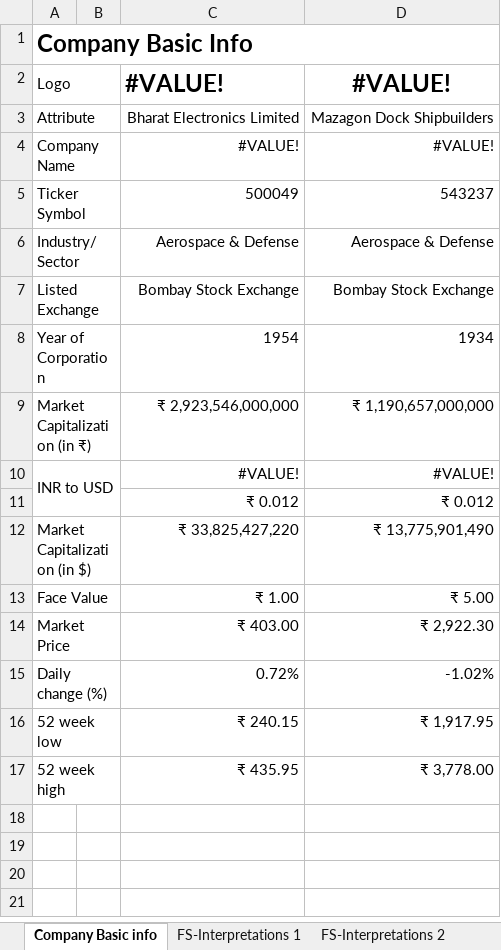
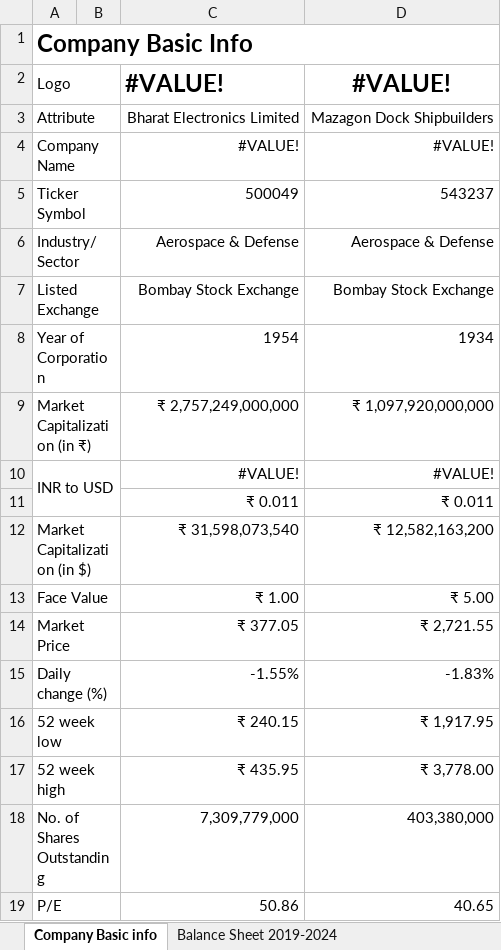
Before and after one commit to akshatgupta2000/My-Projects, an Excel workbook: Excel/Fundamental Analysis/Fundamental Analysis-Defence.xlsx, sheet Company Basic info, drawn as a sheet; values as stored, in another font and other column widths than the file's, no borders; conditional formats not drawn; the diff names each change by its address in the sheet, - before the commit and + after, or states it on an @@ line.

```diff
--- a/Excel/Fundamental Analysis/Fundamental Analysis-Defence.xlsx (sheet Company Basic info)
+++ b/Excel/Fundamental Analysis/Fundamental Analysis-Defence.xlsx (sheet Company Basic info)
-sheet tab: FS-Interpretations 1
-sheet tab: FS-Interpretations 2
-C9: ₹ 2,923,546,000,000
+C9: ₹ 2,757,249,000,000
-D9: ₹ 1,190,657,000,000
+D9: ₹ 1,097,920,000,000
-C11: ₹ 0.012
+C11: ₹ 0.011
-D11: ₹ 0.012
+D11: ₹ 0.011
-C12: ₹ 33,825,427,220
+C12: ₹ 31,598,073,540
-D12: ₹ 13,775,901,490
+D12: ₹ 12,582,163,200
-C14: ₹ 403.00
+C14: ₹ 377.05
-D14: ₹ 2,922.30
+D14: ₹ 2,721.55
-C15: 0.72%
+C15: -1.55%
-D15: -1.02%
+D15: -1.83%
+row 18: No. of Shares Outstanding |  | 7,309,779,000 | 403,380,000
+row 19: P/E |  | 50.86 | 40.65
```
Also changed, not shown: sheet Profit & Loss from 2019-24, sheet Ratio Analysis, sheet Balance Sheet 2019-2024, other sheet tabs, formulas that keep their value, charts or pictures.
